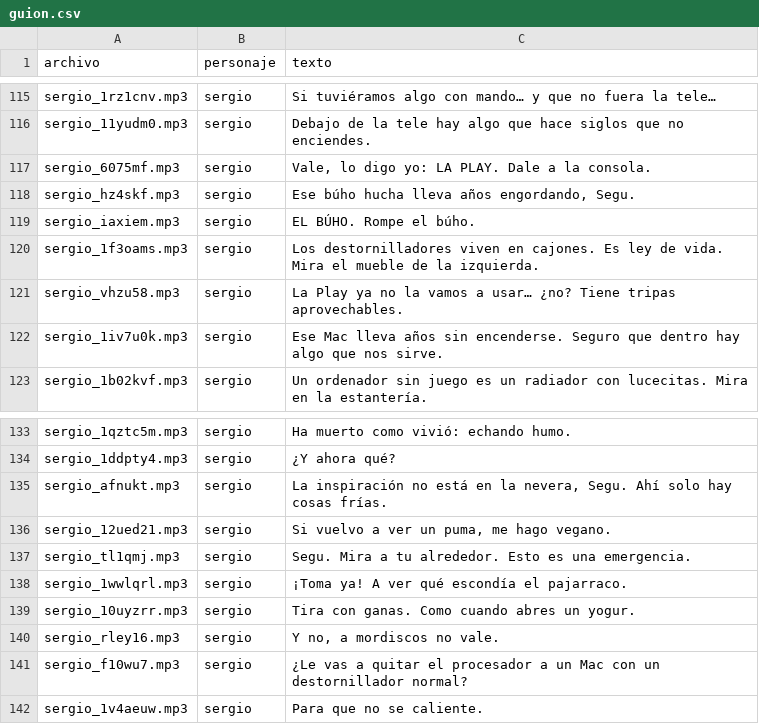
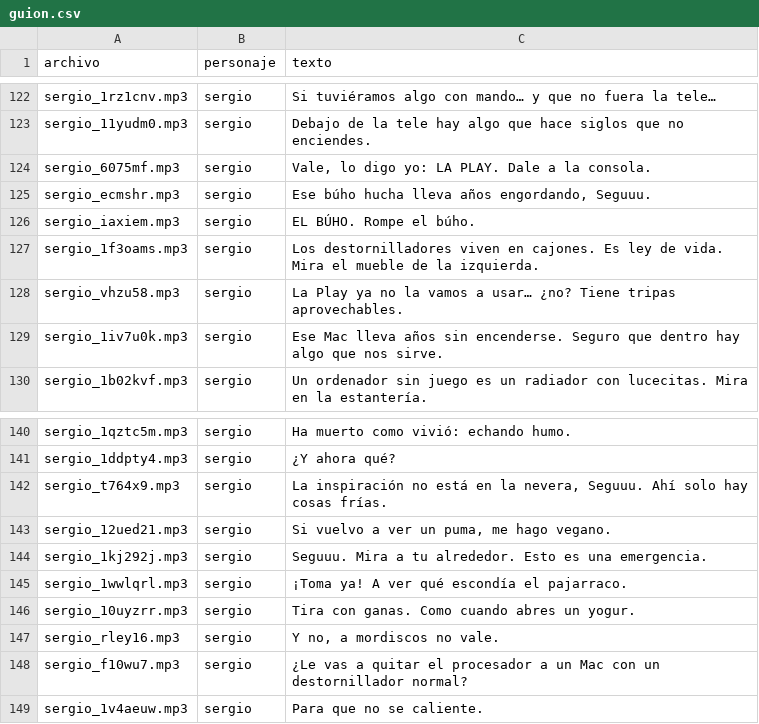
Before and after one commit to xqwertyx-ai/street-pumas, a CSV file: aventura/voces/guion.csv, drawn as a sheet; only a part is shown, gaps mark what is left out; the diff covers the shown part only.

```diff
--- a/aventura/voces/guion.csv
+++ b/aventura/voces/guion.csv
@@ -117,3 +124,3 @@ archivo,personaje,texto
 "sergio_6075mf.mp3","sergio","Vale, lo digo yo: LA PLAY. Dale a la consola."
-"sergio_hz4skf.mp3","sergio","Ese búho hucha lleva años engordando, Segu."
+"sergio_ecmshr.mp3","sergio","Ese búho hucha lleva años engordando, Seguuu."
 "sergio_iaxiem.mp3","sergio","EL BÚHO. Rompe el búho."
@@ -134,5 +141,5 @@ archivo,personaje,texto
 "sergio_1ddpty4.mp3","sergio","¿Y ahora qué?"
-"sergio_afnukt.mp3","sergio","La inspiración no está en la nevera, Segu. Ahí solo hay cosas frías."
+"sergio_t764x9.mp3","sergio","La inspiración no está en la nevera, Seguuu. Ahí solo hay cosas frías."
 "sergio_12ued21.mp3","sergio","Si vuelvo a ver un puma, me hago vegano."
-"sergio_tl1qmj.mp3","sergio","Segu. Mira a tu alrededor. Esto es una emergencia."
+"sergio_1kj292j.mp3","sergio","Seguuu. Mira a tu alrededor. Esto es una emergencia."
 "sergio_1wwlqrl.mp3","sergio","¡Toma ya! A ver qué escondía el pajarraco."
```
Also changed, not shown: 8 added rows and 10 edited cells elsewhere in this file, 2 other files.
